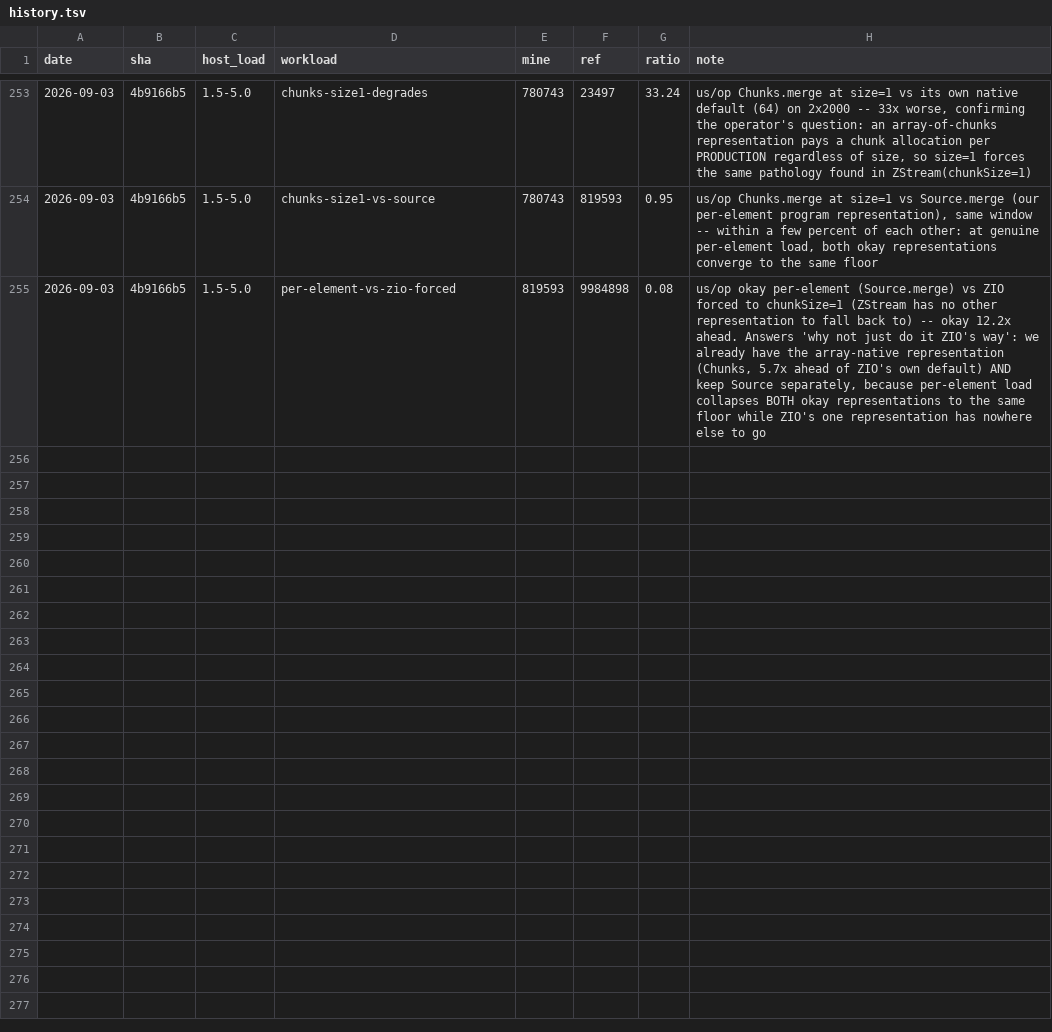
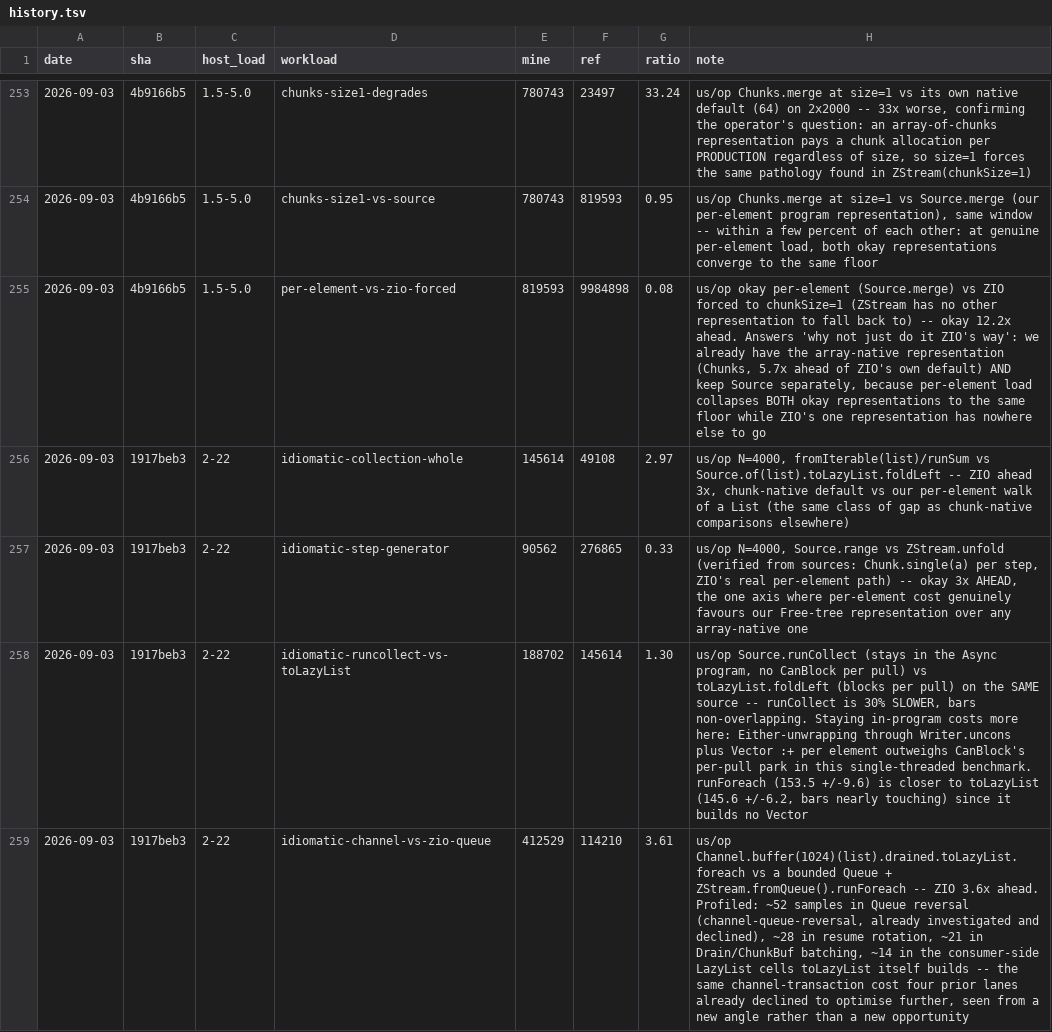
Before and after one commit to sergey-scherbina/okay, a TSV file: src/jmh/history.tsv, drawn as a sheet; only a part is shown, gaps mark what is left out.

```diff
--- a/src/jmh/history.tsv
+++ b/src/jmh/history.tsv
@@ -255 +255,5 @@ date	sha	host_load	workload	mine	ref	ratio	note
 2026-09-03	4b9166b5	1.5-5.0	per-element-vs-zio-forced	819593	9984898	0.08	us/op okay per-element (Source.merge) vs ZIO forced to chunkSize=1 (ZStream has no other representation to fall back to) -- okay 12.2x ahead. Answers 'why not just do it ZIO's way': we already have the array-native representation (Chunks, 5.7x ahead of ZIO's own default) AND keep Source separately, because per-element load collapses BOTH okay representations to the same floor while ZIO's one representation has nowhere else to go
+2026-09-03	1917beb3	2-22	idiomatic-collection-whole	145614	49108	2.97	us/op N=4000, fromIterable(list)/runSum vs Source.of(list).toLazyList.foldLeft -- ZIO ahead 3x, chunk-native default vs our per-element walk of a List (the same class of gap as chunk-native comparisons elsewhere)
+2026-09-03	1917beb3	2-22	idiomatic-step-generator	90562	276865	0.33	us/op N=4000, Source.range vs ZStream.unfold (verified from sources: Chunk.single(a) per step, ZIO's real per-element path) -- okay 3x AHEAD, the one axis where per-element cost genuinely favours our Free-tree representation over any array-native one
+2026-09-03	1917beb3	2-22	idiomatic-runcollect-vs-toLazyList	188702	145614	1.30	us/op Source.runCollect (stays in the Async program, no CanBlock per pull) vs toLazyList.foldLeft (blocks per pull) on the SAME source -- runCollect is 30% SLOWER, bars non-overlapping. Staying in-program costs more here: Either-unwrapping through Writer.uncons plus Vector :+ per element outweighs CanBlock's per-pull park in this single-threaded benchmark. runForeach (153.5 +/-9.6) is closer to toLazyList (145.6 +/-6.2, bars nearly touching) since it builds no Vector
+2026-09-03	1917beb3	2-22	idiomatic-channel-vs-zio-queue	412529	114210	3.61	us/op Channel.buffer(1024)(list).drained.toLazyList.foreach vs a bounded Queue + ZStream.fromQueue().runForeach -- ZIO 3.6x ahead. Profiled: ~52 samples in Queue reversal (channel-queue-reversal, already investigated and declined), ~28 in resume rotation, ~21 in Drain/ChunkBuf batching, ~14 in the consumer-side LazyList cells toLazyList itself builds -- the same channel-transaction cost four prior lanes already declined to optimise further, seen from a new angle rather than a new opportunity
```
Also changed, not shown: 6 other files.
